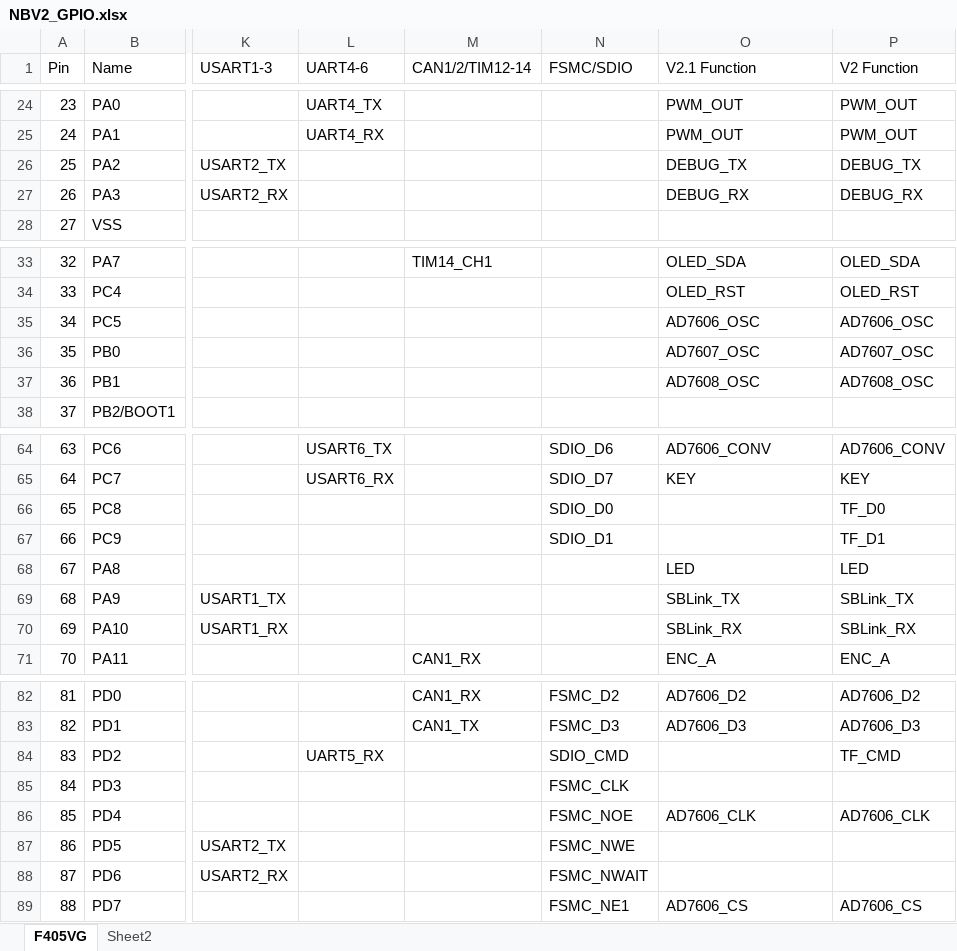
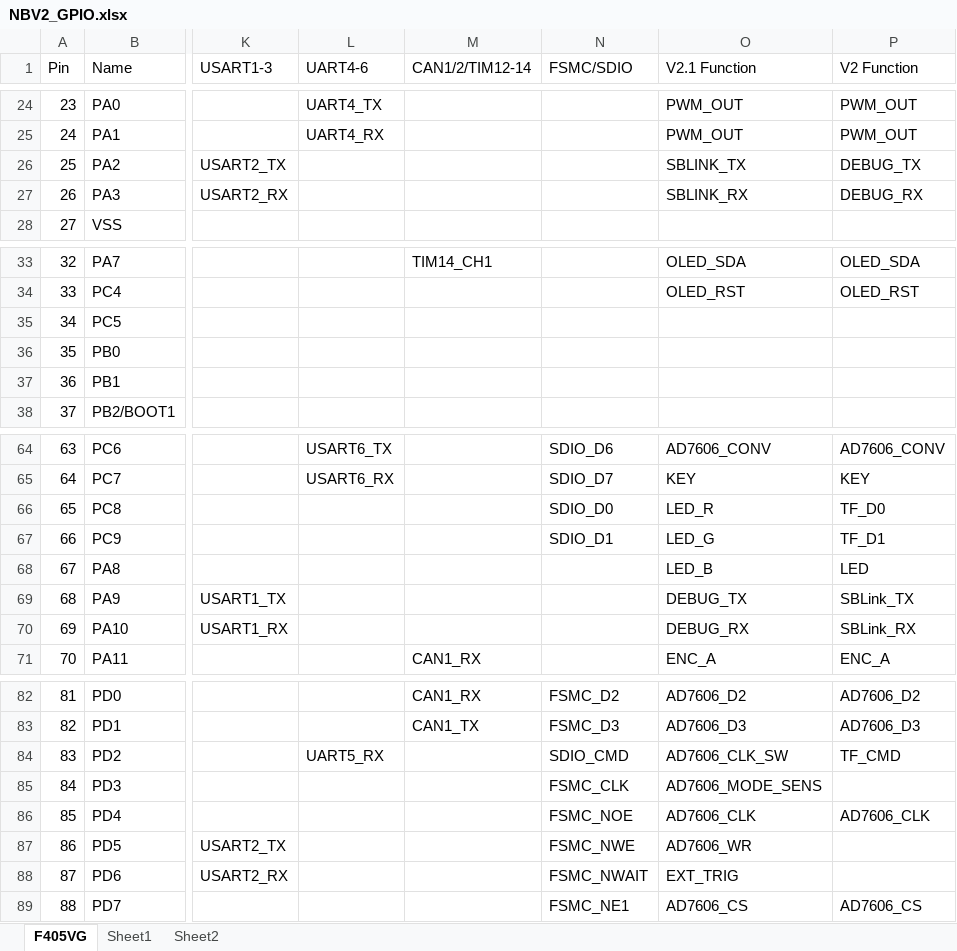
Before and after one commit to cfrpg/NickelBird, an Excel workbook: doc/NBV2_GPIO.xlsx, sheet F405VG, drawn as a sheet; only a part is shown, gaps mark what is left out; values as stored, in another font and other column widths than the file's, no cell formats; the diff covers the shown part only; the diff names each change by its address in the sheet, - before the commit and + after, or states it on an @@ line.

```diff
--- a/doc/NBV2_GPIO.xlsx (sheet F405VG)
+++ b/doc/NBV2_GPIO.xlsx (sheet F405VG)
+sheet tab: Sheet1
-O26 (V2.1 Function): DEBUG_TX
+O26 (V2.1 Function): SBLINK_TX
-O27 (V2.1 Function): DEBUG_RX
+O27 (V2.1 Function): SBLINK_RX
-O35 (V2.1 Function): AD7606_OSC
+O35 (V2.1 Function): (empty)
-P35 (V2 Function): AD7606_OSC
+P35 (V2 Function): (empty)
-O36 (V2.1 Function): AD7607_OSC
+O36 (V2.1 Function): (empty)
-P36 (V2 Function): AD7607_OSC
+P36 (V2 Function): (empty)
-O37 (V2.1 Function): AD7608_OSC
+O37 (V2.1 Function): (empty)
-P37 (V2 Function): AD7608_OSC
+P37 (V2 Function): (empty)
-O66 (V2.1 Function): (empty)
+O66 (V2.1 Function): LED_R
-O67 (V2.1 Function): (empty)
+O67 (V2.1 Function): LED_G
-O68 (V2.1 Function): LED
+O68 (V2.1 Function): LED_B
-O69 (V2.1 Function): SBLink_TX
+O69 (V2.1 Function): DEBUG_TX
-O70 (V2.1 Function): SBLink_RX
+O70 (V2.1 Function): DEBUG_RX
-O84 (V2.1 Function): (empty)
+O84 (V2.1 Function): AD7606_CLK_SW
-O85 (V2.1 Function): (empty)
+O85 (V2.1 Function): AD7606_MODE_SENS
-O87 (V2.1 Function): (empty)
+O87 (V2.1 Function): AD7606_WR
-O88 (V2.1 Function): (empty)
+O88 (V2.1 Function): EXT_TRIG
```
Also changed, not shown: 6 edited cells elsewhere in this sheet, cell formats, doc/NBV2_PIN.xlsx, 3 other files.
